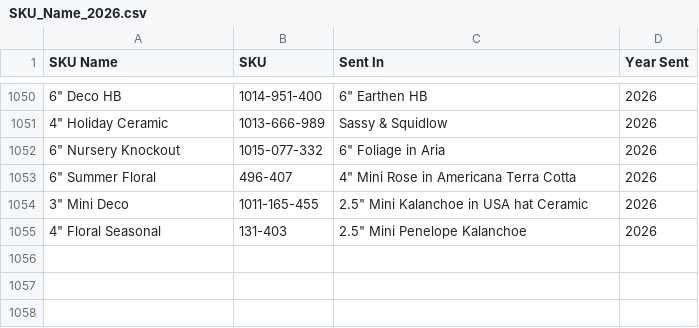
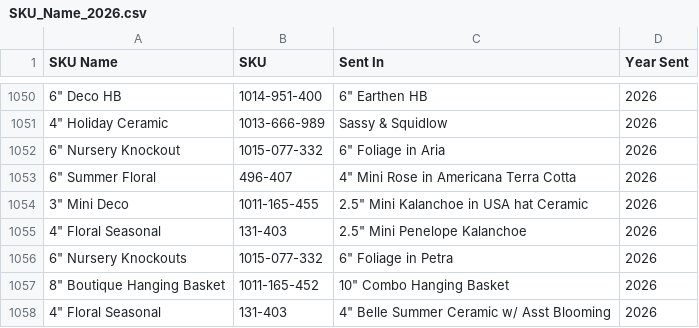
Before and after one commit to HF-HPA/HPA-SKU-CATALOGUE, a CSV file: SKU_Name_2026.csv, drawn as a sheet; only a part is shown, gaps mark what is left out; the diff names each change by its address in the sheet, - before the commit and + after, or states it on an @@ line.

Commit message:
Add new SKU entries to SKU_Name_2026.csv
Added new SKU entries for various plants and floral arrangements.

```diff
--- a/SKU_Name_2026.csv
+++ b/SKU_Name_2026.csv
+row 1056: 6" Nursery Knockouts | 1015-077-332 | 6" Foliage in Petra | 2026
+row 1057: 8" Boutique Hanging Basket | 1011-165-452 | 10" Combo Hanging Basket | 2026
+row 1058: 4" Floral Seasonal | 131-403 | 4" Belle Summer Ceramic w/ Asst Blooming | 2026
```
